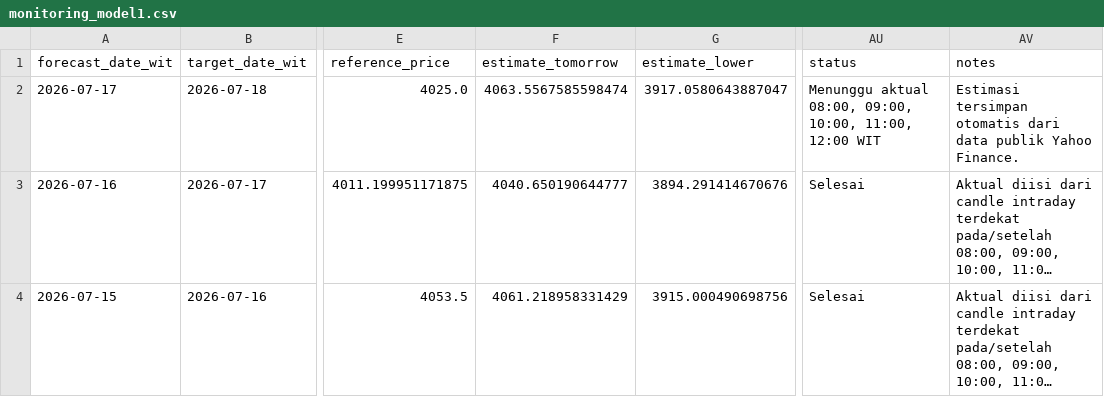
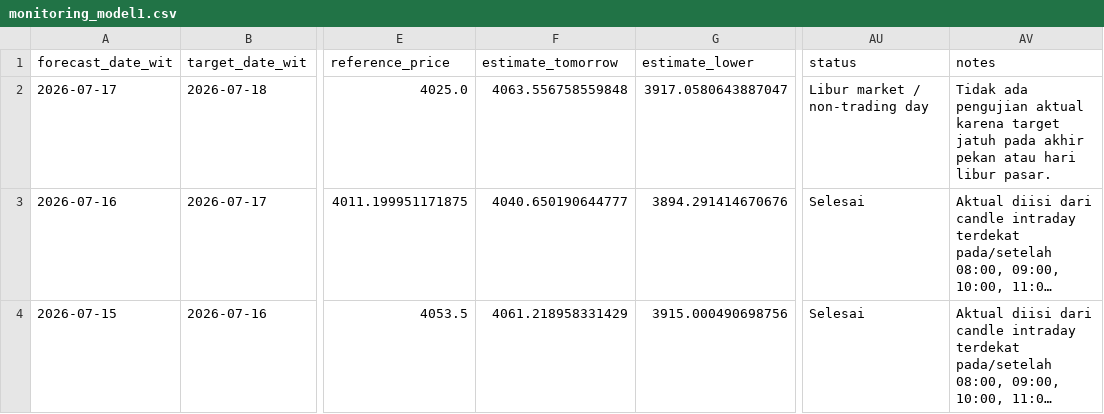
Before and after one commit to geraldinbatubara-cyber/Prediksi-XAU-USD, a CSV file: data/monitoring_model1.csv, drawn as a sheet; only a part is shown, gaps mark what is left out; long unchanged cells end in …; the diff names each change by its address in the sheet, - before the commit and + after, or states it on an @@ line.

```diff
--- a/data/monitoring_model1.csv
+++ b/data/monitoring_model1.csv
-F2 (estimate_tomorrow): 4063.5567585598474
+F2 (estimate_tomorrow): 4063.556758559848
-AU2 (status): Menunggu aktual 08:00, 09:00, 10:00, 11:00, 12:00 WIT
+AU2 (status): Libur market / non-trading day
-AV2 (notes): Estimasi tersimpan otomatis dari data publik Yahoo Finance.
+AV2 (notes): Tidak ada pengujian aktual karena target jatuh pada akhir pekan atau hari libur pasar.
```
Also changed, not shown: data/monitoring.csv.
